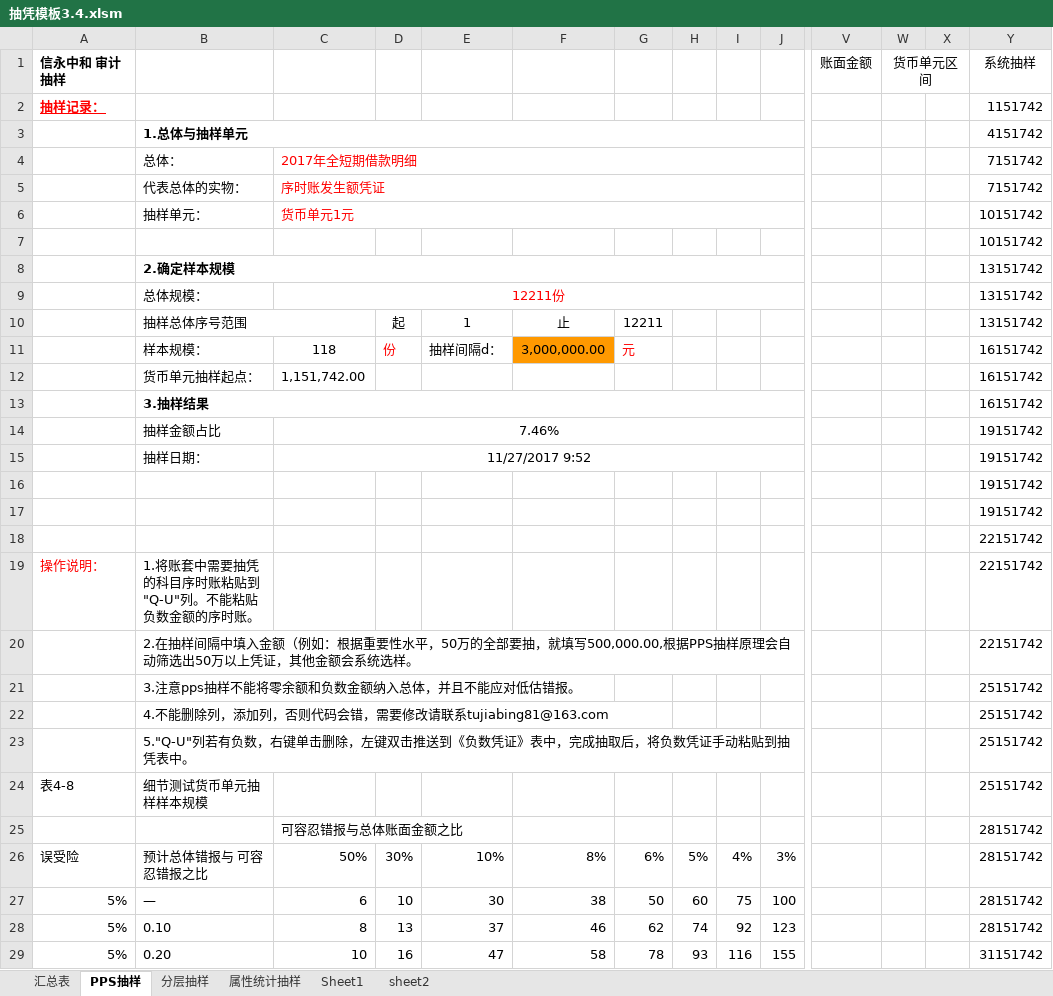
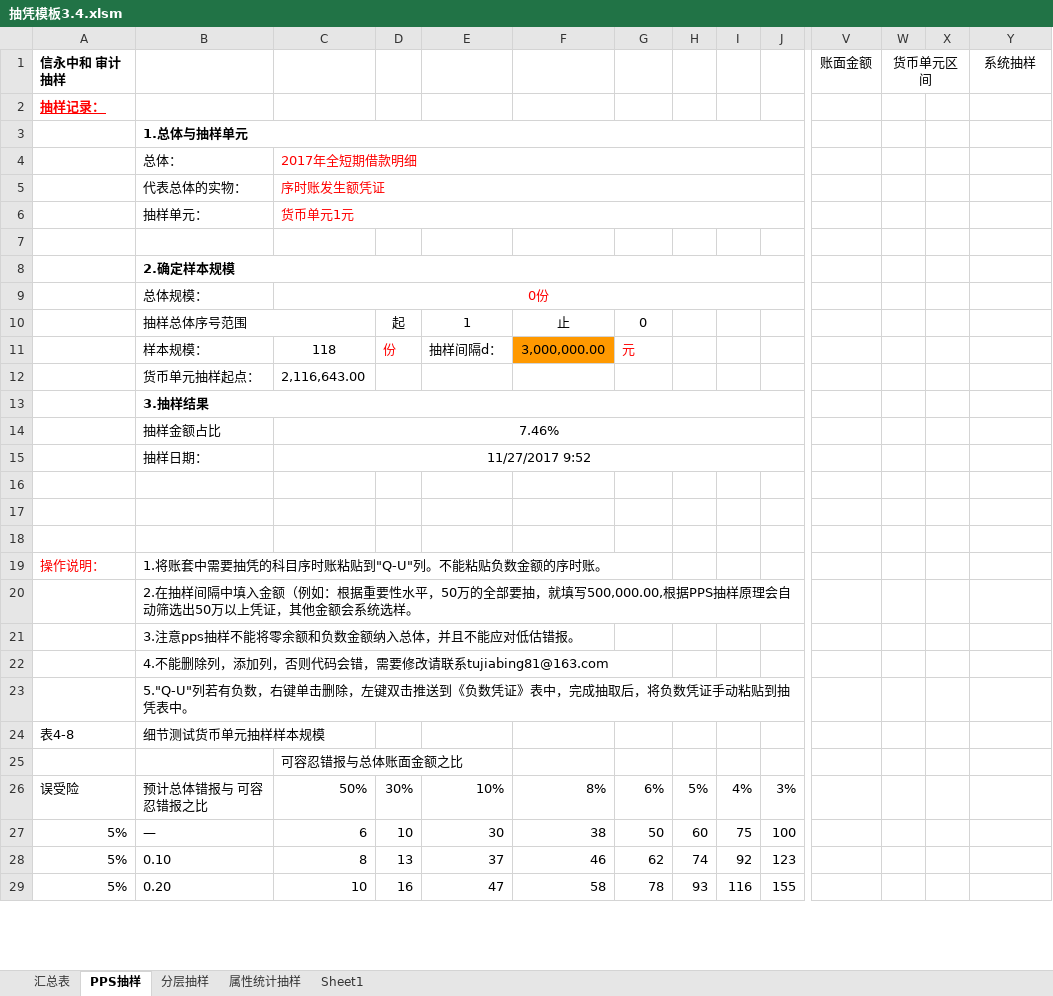
Before and after one commit to amu2009/tools-for-auditor, an Excel workbook: 05_抽凭模板/抽凭模板3.4.xlsm, sheet PPS抽样, drawn as a sheet; only a part is shown, gaps mark what is left out; values as stored, in another font and other column widths than the file's, no borders; charts and pictures not drawn; removed rows and columns are numbered as before the commit, all else as after; rows hold the shown columns only; the diff covers the shown part only; the diff names each change by its address in the sheet, - before the commit and + after, or states it on an @@ line.

Commit message:
修复pps抽样时间未自动更新bugg

```diff
--- a/05_抽凭模板/抽凭模板3.4.xlsm (sheet PPS抽样)
+++ b/05_抽凭模板/抽凭模板3.4.xlsm (sheet PPS抽样)
-sheet tab: sheet2
-Y2: 1151742
+Y2: (empty)
-Y3: 4151742
+Y3: (empty)
-Y4:Y5: 7151742
+Y4:Y5: (empty)
-Y6:Y7: 10151742
+Y6:Y7: (empty)
-Y8: 13151742
+Y8: (empty)
-row 9:  | 总体规模： | 12211份 |  |  |  |  |  |  |  |  |  |  | 13151742
+row 9:  | 总体规模： | 0份
-G10: 12211
+G10: 0
-Y10: 13151742
+Y10: (empty)
-Y11: 16151742
+Y11: (empty)
-row 12:  | 货币单元抽样起点： | 1,151,742.00 |  |  |  |  |  |  |  |  |  |  | 16151742
-row 13:  | 3.抽样结果 |  |  |  |  |  |  |  |  |  |  |  | 16151742
+row 12:  | 货币单元抽样起点： | 2,116,643.00
+row 13:  | 3.抽样结果
-Y14:Y17: 19151742
+Y14:Y17: (empty)
-Y18:Y20: 22151742
+Y18:Y20: (empty)
-Y21:Y24: 25151742
+Y21:Y24: (empty)
-Y25:Y28: 28151742
+Y25:Y28: (empty)
-Y29: 31151742
+Y29: (empty)
```
Also changed, not shown: 2 removed rows and 9 edited cells elsewhere in this sheet.
